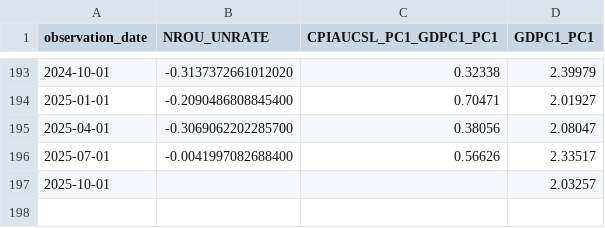
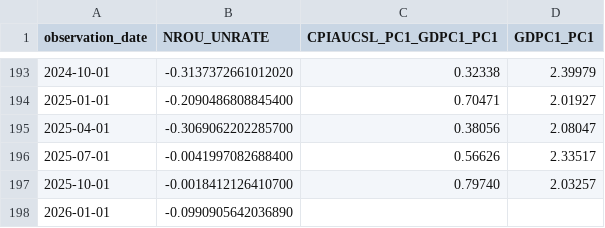
Before and after one commit to oowuyueco/pub, a CSV file: us/UnPlusNoncyclical季-CpiPlusRealGdp季-RealGdp季.csv, drawn as a sheet; only a part is shown, gaps mark what is left out.

```diff
--- a/us/UnPlusNoncyclical季-CpiPlusRealGdp季-RealGdp季.csv
+++ b/us/UnPlusNoncyclical季-CpiPlusRealGdp季-RealGdp季.csv
@@ -196,2 +196,3 @@ observation_date,NROU_UNRATE,CPIAUCSL_PC1_GDPC1_PC1,GDPC1_PC1
 2025-07-01,-0.0041997082688400,0.56626,2.33517
-2025-10-01,,,2.03257
+2025-10-01,-0.0018412126410700,0.79740,2.03257
+2026-01-01,-0.0990905642036890,,
```
Also changed, not shown: us/Rate周-Assets周.csv, us/UnemploymentRate-Cpi.csv, 14 other files.
